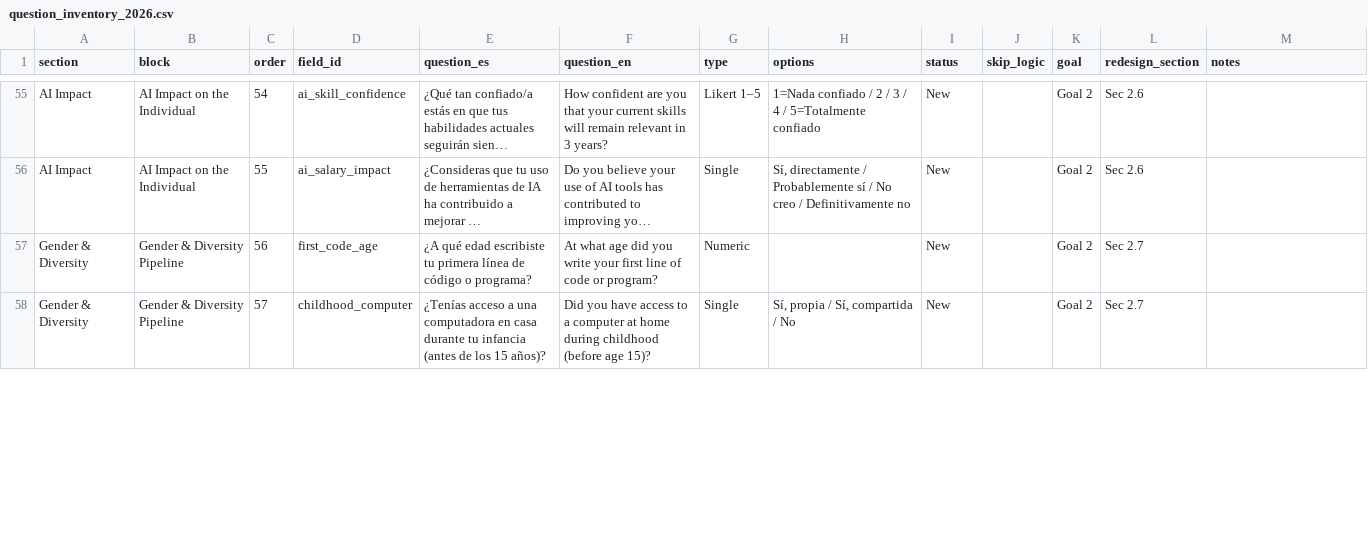
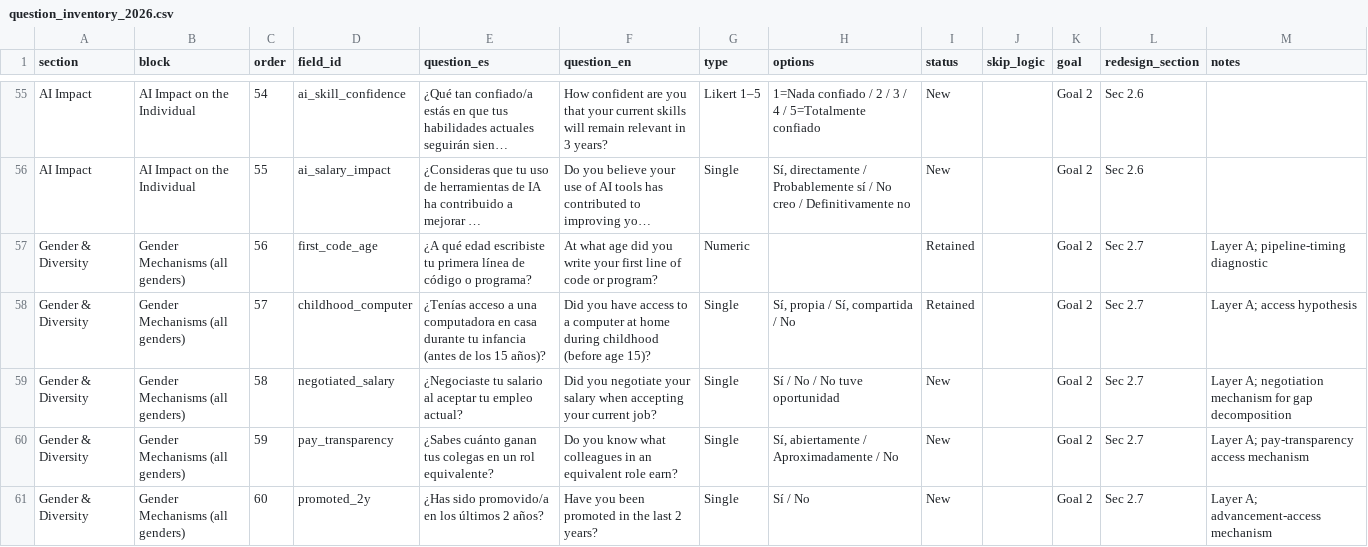
Before and after one commit to xuxoramos/salarios-notebook, a CSV file: redesign-2026/question_inventory_2026.csv, drawn as a sheet; only a part is shown, gaps mark what is left out; long unchanged cells end in …; the diff covers the shown part only; the diff names each change by its address in the sheet, - before the commit and + after, or states it on an @@ line.

Commit message:
Re-run simulation with gender Layer A as predictors
Add the 9 all-gender Layer A mechanism variables to the salary model so
the gender gap can be decomposed (Oaxaca-Blinder). New design now 76 items.

- simulation_old_vs_new.py: Layer A vars + DGP mediation, incremental
  block, and gender-gap decomposition (writes gender_gap_decomposition.csv)
- Updated result CSVs and SIMULATION_FINDINGS.md
- Updated REDESIGN_2026.md (EN) + REDESIGN_2026_ES_MX.md (ES) Simulation
  Evidence: R2 0.330 -> 0.517, seniority +13.1pp, Layer A +3.9pp,
  Layer A explains ~45% of the raw gender gap
- Updated slidev deck tables and gender slide
- Added BP2C alignment notes (EN/ES/slides)

```diff
--- a/redesign-2026/question_inventory_2026.csv
+++ b/redesign-2026/question_inventory_2026.csv
-B57:B58 (block): Gender & Diversity Pipeline
+B57:B58 (block): Gender Mechanisms (all genders)
-I57:I58 (status): New
+I57:I58 (status): Retained
-M57 (notes): (empty)
+M57 (notes): Layer A; pipeline-timing diagnostic
-M58 (notes): (empty)
+M58 (notes): Layer A; access hypothesis
+row 59: Gender & Diversity | Gender Mechanisms (all genders) | 58 | negotiated_salary | ¿Negociaste tu salario al aceptar tu empleo actual? | Did you negotiate your salary when accepting your current job? | Single | Sí / No / No tuve oportunidad | New |  | Goal 2 | Sec 2.7 | Layer A; negotiation mechanism for gap decomposition
+row 60: Gender & Diversity | Gender Mechanisms (all genders) | 59 | pay_transparency | ¿Sabes cuánto ganan tus colegas en un rol equivalente? | Do you know what colleagues in an equivalent role earn? | Single | Sí, abiertamente / Aproximadamente / No | New |  | Goal 2 | Sec 2.7 | Layer A; pay-transparency access mechanism
+row 61: Gender & Diversity | Gender Mechanisms (all genders) | 60 | promoted_2y | ¿Has sido promovido/a en los últimos 2 años? | Have you been promoted in the last 2 years? | Single | Sí / No | New |  | Goal 2 | Sec 2.7 | Layer A; advancement-access mechanism
```
Also changed, not shown: 11 added rows and 16 edited cells elsewhere in this file, output/simulation_results/comparison_summary.csv, output/simulation_results/incremental_r2.csv, 8 other files.
